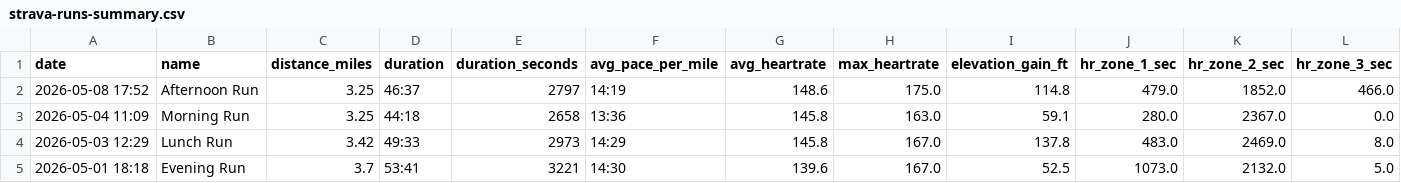
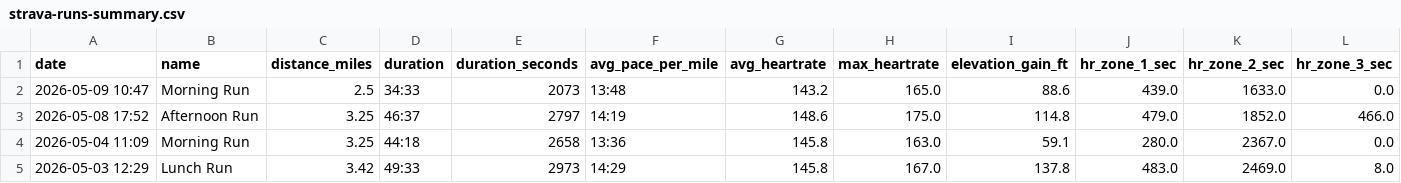
Before and after one commit to malcalakovalski/manu-runs, a CSV file: data/strava-runs-summary.csv, drawn as a sheet; only a part is shown; the shorter side is filled out with more unchanged rows; rows hold the shown columns only; the diff names each change by its address in the sheet, - before the commit and + after, or states it on an @@ line.

```diff
--- a/data/strava-runs-summary.csv
+++ b/data/strava-runs-summary.csv
+row 2: 2026-05-09 10:47 | Morning Run | 2.5 | 34:33 | 2073 | 13:48 | 143.2 | 165.0 | 88.6 | 439.0 | 1633.0 | 0.0
```
Also changed, not shown: 1 other file.
